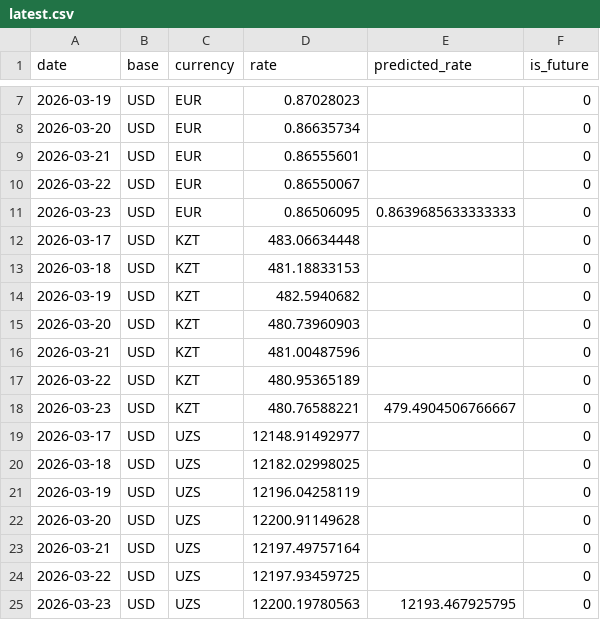
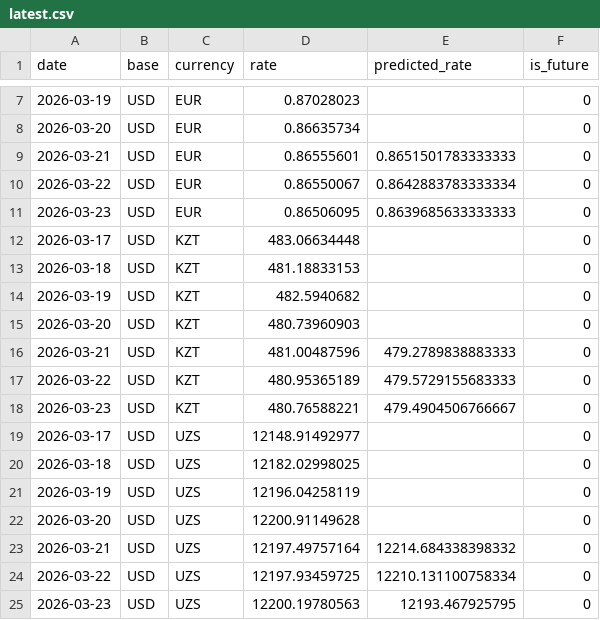
Before and after one commit to yytrofimoff/streamlit-demo, a CSV file: data/latest.csv, drawn as a sheet; only a part is shown, gaps mark what is left out.

Commit message:
update latest.csv 2026-03-24 17:48:43.463923

```diff
--- a/data/latest.csv
+++ b/data/latest.csv
@@ -8,4 +8,4 @@ date,base,currency,rate,predicted_rate,is_future
 2026-03-20,USD,EUR,0.86635734,,0
-2026-03-21,USD,EUR,0.86555601,,0
-2026-03-22,USD,EUR,0.86550067,,0
+2026-03-21,USD,EUR,0.86555601,0.8651501783333333,0
+2026-03-22,USD,EUR,0.86550067,0.8642883783333334,0
 2026-03-23,USD,EUR,0.86506095,0.8639685633333333,0
@@ -15,4 +15,4 @@ date,base,currency,rate,predicted_rate,is_future
 2026-03-20,USD,KZT,480.73960903,,0
-2026-03-21,USD,KZT,481.00487596,,0
-2026-03-22,USD,KZT,480.95365189,,0
+2026-03-21,USD,KZT,481.00487596,479.2789838883333,0
+2026-03-22,USD,KZT,480.95365189,479.5729155683333,0
 2026-03-23,USD,KZT,480.76588221,479.4904506766667,0
@@ -22,4 +22,4 @@ date,base,currency,rate,predicted_rate,is_future
 2026-03-20,USD,UZS,12200.91149628,,0
-2026-03-21,USD,UZS,12197.49757164,,0
-2026-03-22,USD,UZS,12197.93459725,,0
+2026-03-21,USD,UZS,12197.49757164,12214.684338398332,0
+2026-03-22,USD,UZS,12197.93459725,12210.131100758334,0
 2026-03-23,USD,UZS,12200.19780563,12193.467925795,0
```
